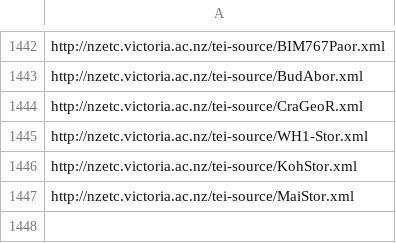
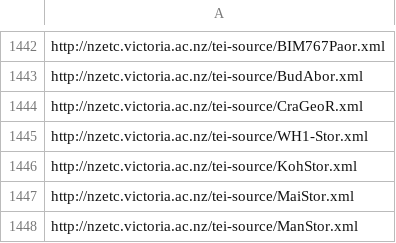
Before and after one commit to stuartyeates/sampler, a CSV file: TEI/nzetc-urls.csv, drawn as a sheet; only a part is shown, gaps mark what is left out; the diff names each change by its address in the sheet, - before the commit and + after, or states it on an @@ line.

Commit message:
add

```diff
--- a/TEI/nzetc-urls.csv
+++ b/TEI/nzetc-urls.csv
+row 1448: http://nzetc.victoria.ac.nz/tei-source/ManStor.xml
```
